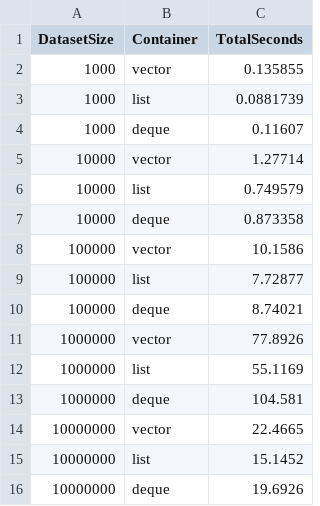
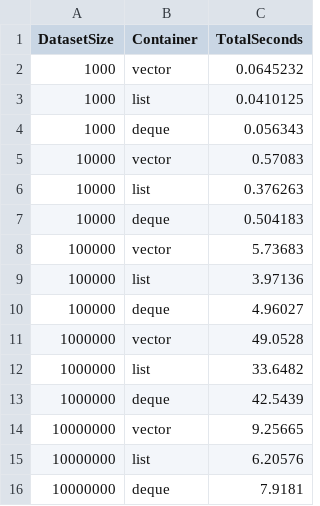
Before and after one commit to akeemmojo-svg/StudentGradeProject, a CSV file: strategy1_benchmark_results.csv, drawn as a sheet.

```diff
--- a/strategy1_benchmark_results.csv
+++ b/strategy1_benchmark_results.csv
@@ -1,16 +1,16 @@
 DatasetSize,Container,TotalSeconds
-1000,vector,0.135855
-1000,list,0.0881739
-1000,deque,0.11607
-10000,vector,1.27714
-10000,list,0.749579
-10000,deque,0.873358
-100000,vector,10.1586
-100000,list,7.72877
-100000,deque,8.74021
-1000000,vector,77.8926
-1000000,list,55.1169
-1000000,deque,104.581
-10000000,vector,22.4665
-10000000,list,15.1452
-10000000,deque,19.6926
+1000,vector,0.0645232
+1000,list,0.0410125
+1000,deque,0.056343
+10000,vector,0.57083
+10000,list,0.376263
+10000,deque,0.504183
+100000,vector,5.73683
+100000,list,3.97136
+100000,deque,4.96027
+1000000,vector,49.0528
+1000000,list,33.6482
+1000000,deque,42.5439
+10000000,vector,9.25665
+10000000,list,6.20576
+10000000,deque,7.9181
```
Also changed, not shown: container_benchmark_results.csv, strategy2_benchmark_results.csv, 26 other files.
